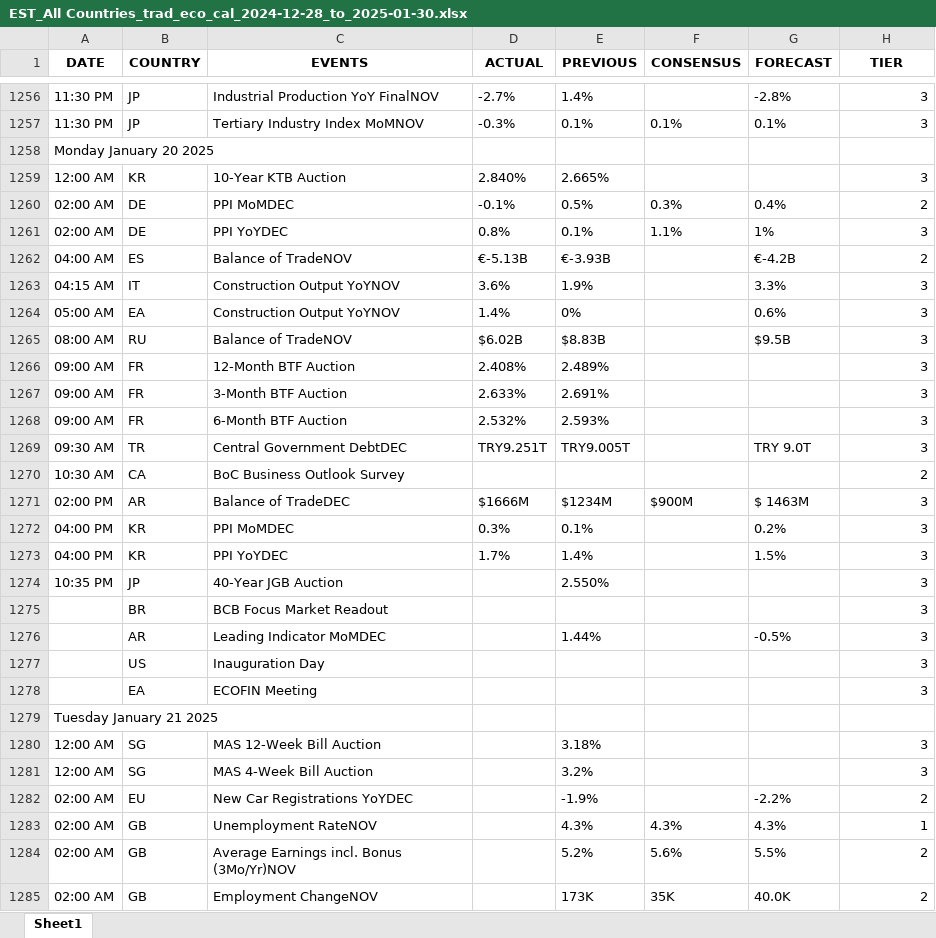
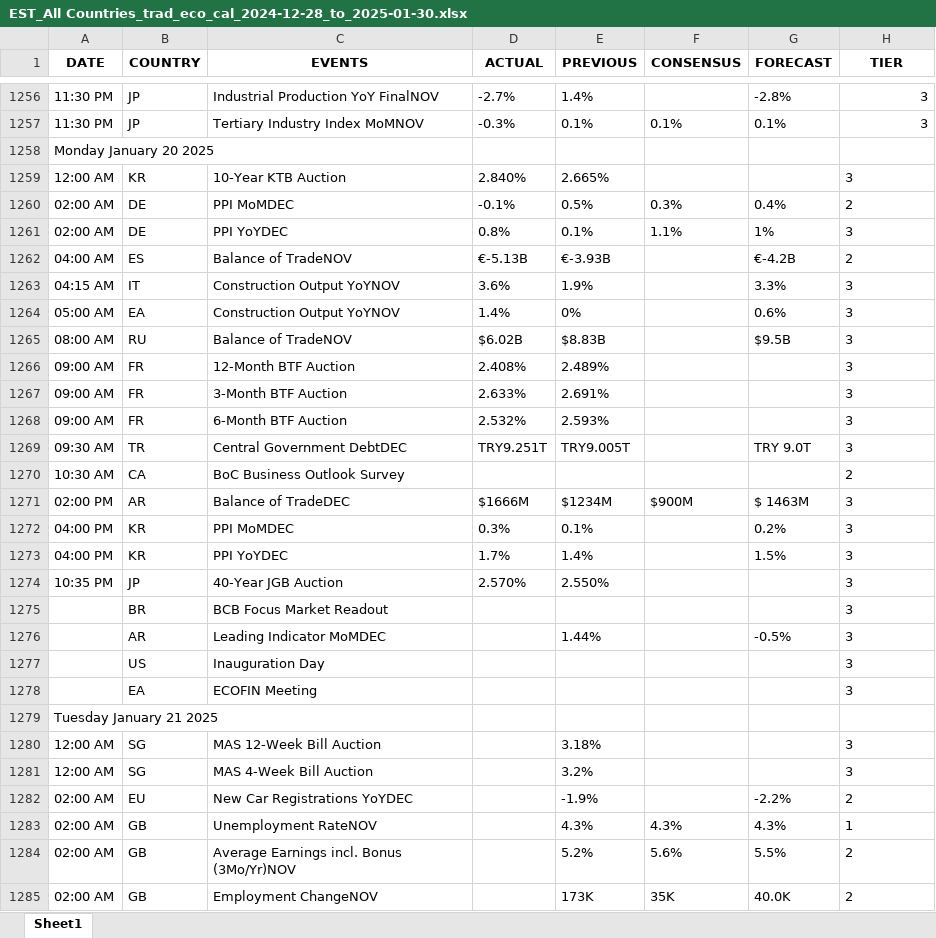
Before and after one commit to krishangguptafibonacciresearch/TradingEconomicsCalendar, an Excel workbook: Input_data/EST_All Countries_trad_eco_cal_2024-12-28_to_2025-01-30.xlsx, sheet Sheet1, drawn as a sheet; only a part is shown, gaps mark what is left out; values as stored, in another font and other column widths than the file's, no borders; the diff covers the shown part only; the diff names each change by its address in the sheet, - before the commit and + after, or states it on an @@ line.

```diff
--- a/Input_data/EST_All Countries_trad_eco_cal_2024-12-28_to_2025-01-30.xlsx (sheet Sheet1)
+++ b/Input_data/EST_All Countries_trad_eco_cal_2024-12-28_to_2025-01-30.xlsx (sheet Sheet1)
-H1259:H1278 alignment: right
+H1259:H1278 alignment: left
-D1274 (ACTUAL): (empty)
+D1274 (ACTUAL): 2.570%
-H1280:H1285 alignment: right
+H1280:H1285 alignment: left
```
Also changed, not shown: 24 added rows and cell formats elsewhere in this sheet, 6 other files.
